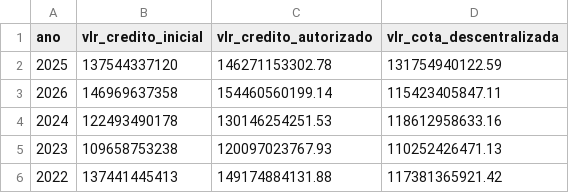
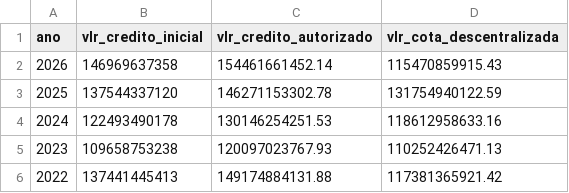
Before and after one commit to splor-mg/dados-check-siafi, a CSV file: data/credito.csv, drawn as a sheet; removed rows and columns are numbered as before the commit, all else as after; the diff names each change by its address in the sheet, - before the commit and + after, or states it on an @@ line.

```diff
--- a/data/credito.csv
+++ b/data/credito.csv
+row 2: 2026 | 146969637358 | 154461661452.14 | 115470859915.43
-row 3: 2026 | 146969637358 | 154460560199.14 | 115423405847.11
```
Also changed, not shown: data/alteracoes_orcamentarias.csv, data/cota.csv, 6 other files.
